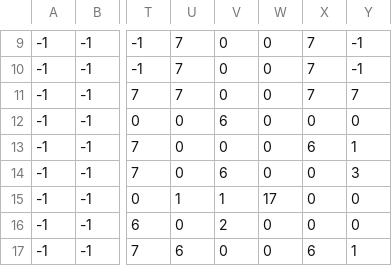
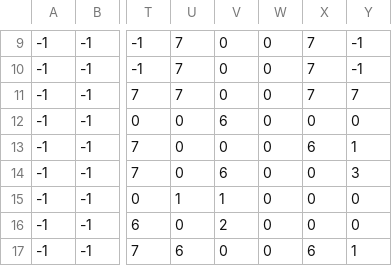
Before and after one commit to Nnguyen-dev2805/Dungeon_Crawler_Game_Project_AI, a CSV file: levels/level3_data.csv, drawn as a sheet; only a part is shown, gaps mark what is left out; the diff names each change by its address in the sheet, - before the commit and + after, or states it on an @@ line.

```diff
--- a/levels/level3_data.csv
+++ b/levels/level3_data.csv
-W15: 17
+W15: 0
```
Also changed, not shown: levels/level7_data.csv, 3 other files.
